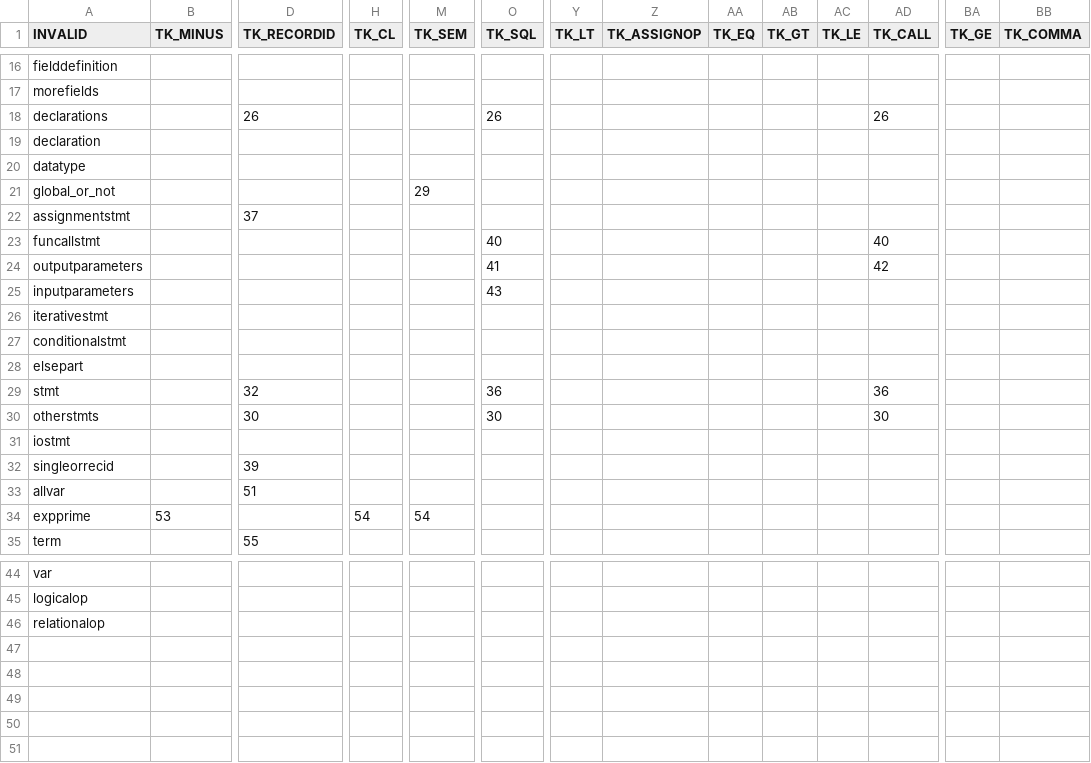
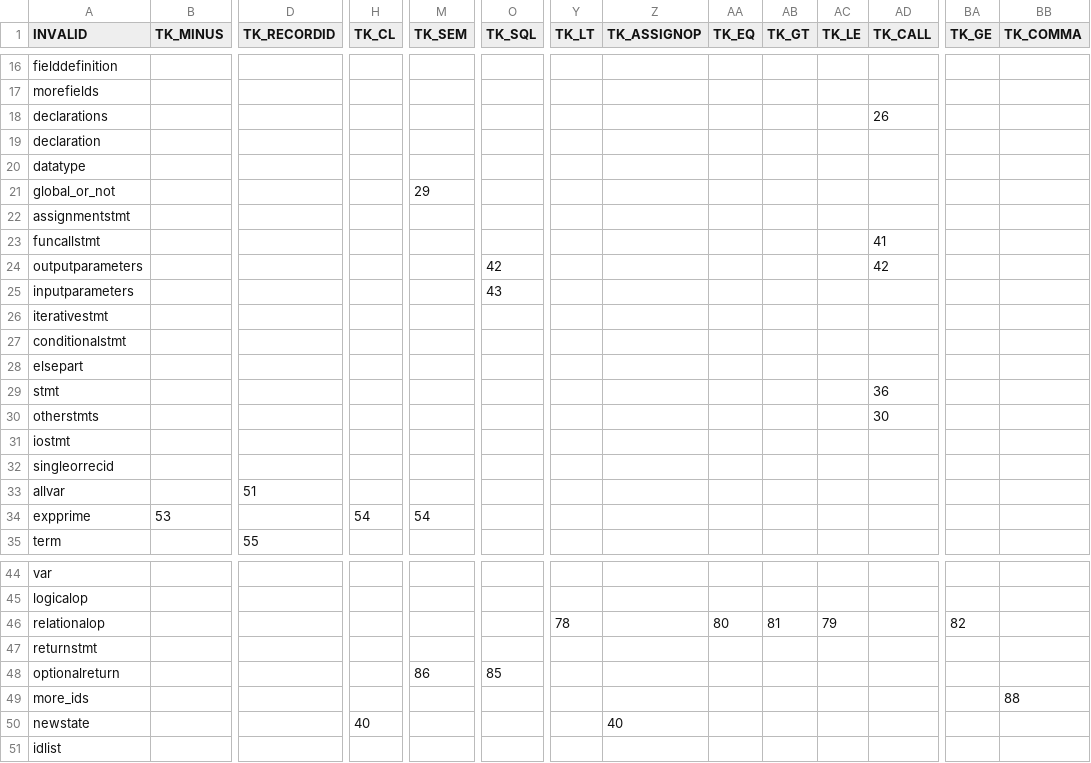
Before and after one commit to hyades/compiler, a CSV file: parsetable.csv, drawn as a sheet; only a part is shown, gaps mark what is left out; rows hold the shown columns only; the diff covers the shown part only; the diff names each change by its address in the sheet, - before the commit and + after, or states it on an @@ line.

Commit message:
grammar modified-newstate

```diff
--- a/parsetable.csv
+++ b/parsetable.csv
-D18 (TK_RECORDID): 26
+D18 (TK_RECORDID): (empty)
-O18 (TK_SQL): 26
+O18 (TK_SQL): (empty)
-D22 (TK_RECORDID): 37
+D22 (TK_RECORDID): (empty)
-O23 (TK_SQL): 40
+O23 (TK_SQL): (empty)
-AD23 (TK_CALL): 40
+AD23 (TK_CALL): 41
-O24 (TK_SQL): 41
+O24 (TK_SQL): 42
-D29 (TK_RECORDID): 32
+D29 (TK_RECORDID): (empty)
-O29 (TK_SQL): 36
+O29 (TK_SQL): (empty)
-D30 (TK_RECORDID): 30
+D30 (TK_RECORDID): (empty)
-O30 (TK_SQL): 30
+O30 (TK_SQL): (empty)
-D32 (TK_RECORDID): 39
+D32 (TK_RECORDID): (empty)
-Y46 (TK_LT): (empty)
+Y46 (TK_LT): 78
-AA46 (TK_EQ): (empty)
+AA46 (TK_EQ): 80
-AB46 (TK_GT): (empty)
+AB46 (TK_GT): 81
-AC46 (TK_LE): (empty)
+AC46 (TK_LE): 79
-BA46 (TK_GE): (empty)
+BA46 (TK_GE): 82
+row 47: returnstmt
+row 48: optionalreturn |  |  |  | 86 | 85
+row 49: more_ids |  |  |  |  |  |  |  |  |  |  |  |  | 88
+row 50: newstate |  |  | 40 |  |  |  | 40
+row 51: idlist
```
Also changed, not shown: 4 edited cells elsewhere in this file, 12 other files.
